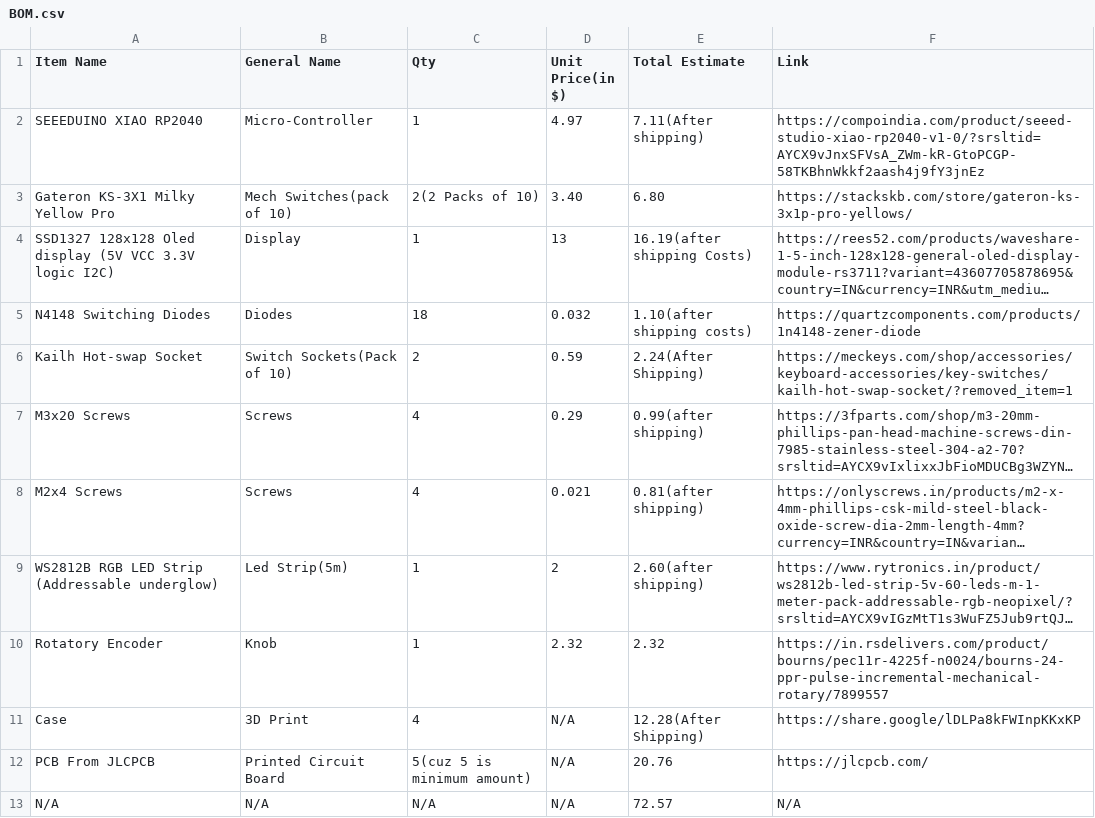
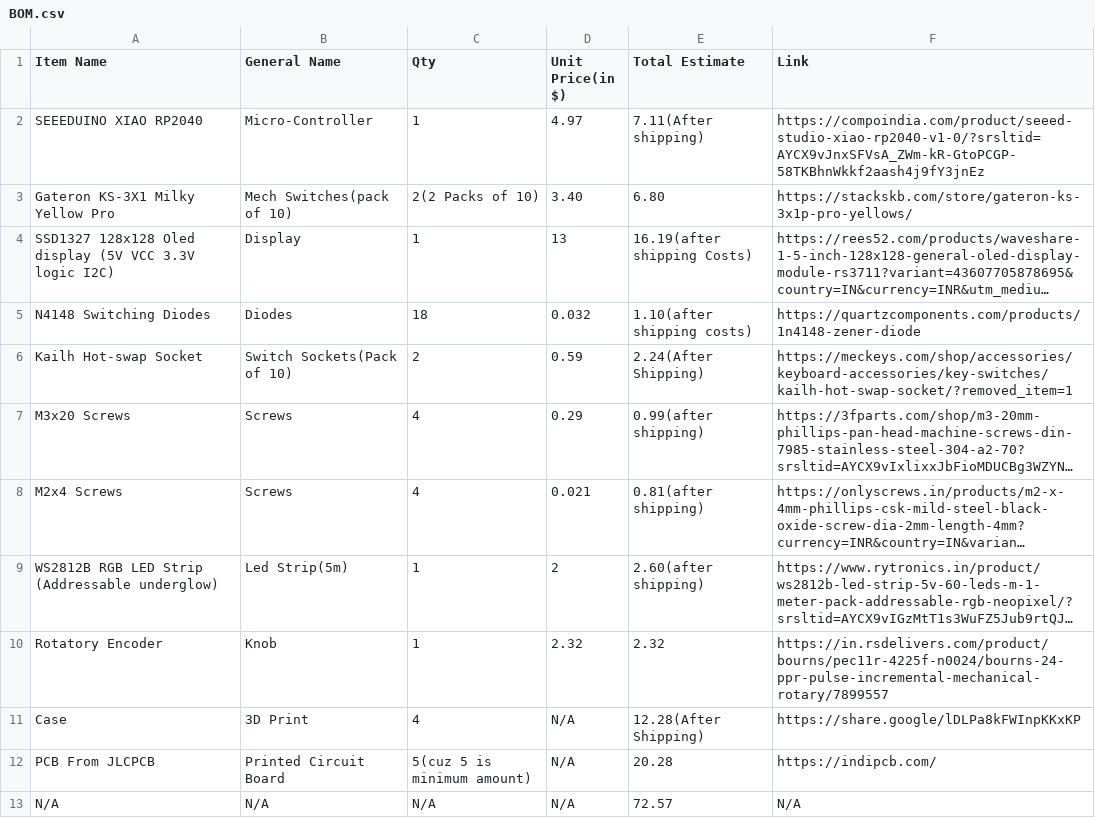
Before and after one commit to UnfadingSoul97/Gregory-Pad, a CSV file: BOM.csv, drawn as a sheet; long unchanged cells end in ….

Commit message:
Update BOM.csv

```diff
--- a/BOM.csv
+++ b/BOM.csv
@@ -11,3 +11,3 @@ Rotatory Encoder,Knob,1,2.32,2.32,https://in.rsdelivers.com/product/bourns/pec11
 Case,3D Print, 4,N/A,12.28(After Shipping),https://share.google/lDLPa8kFWInpKKxKP
-PCB From JLCPCB, Printed Circuit Board, 5(cuz 5 is minimum amount),N/A, 20.76,https://jlcpcb.com/
+PCB From JLCPCB, Printed Circuit Board, 5(cuz 5 is minimum amount),N/A, 20.28,https://indipcb.com/
 N/A,N/A,N/A,N/A,72.57,N/A
```
